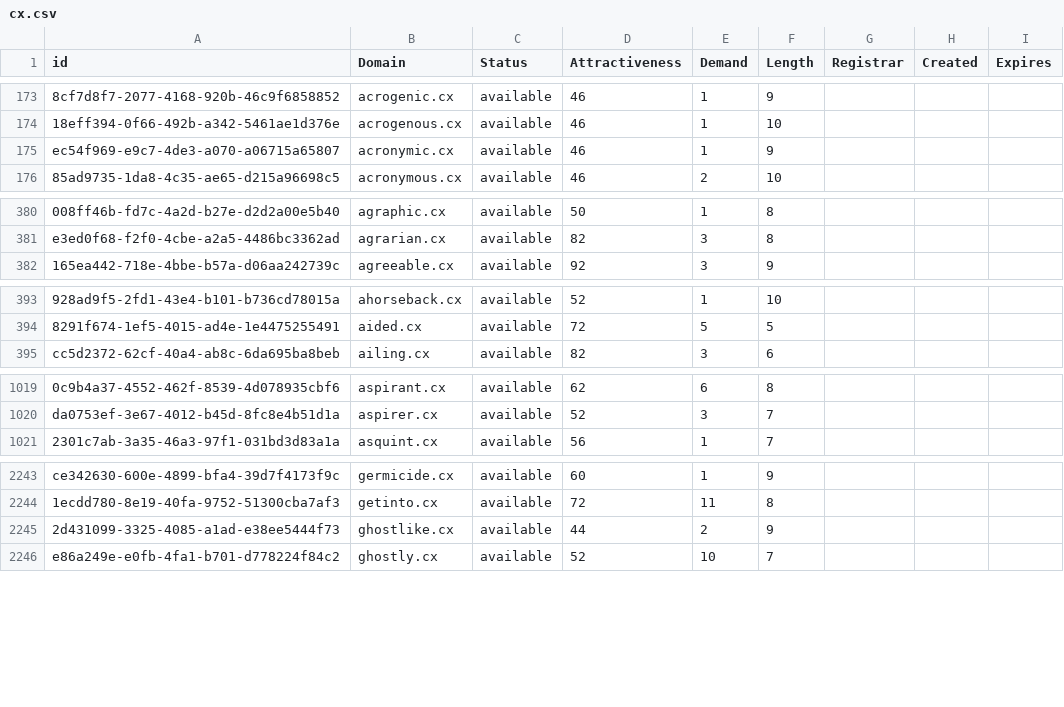
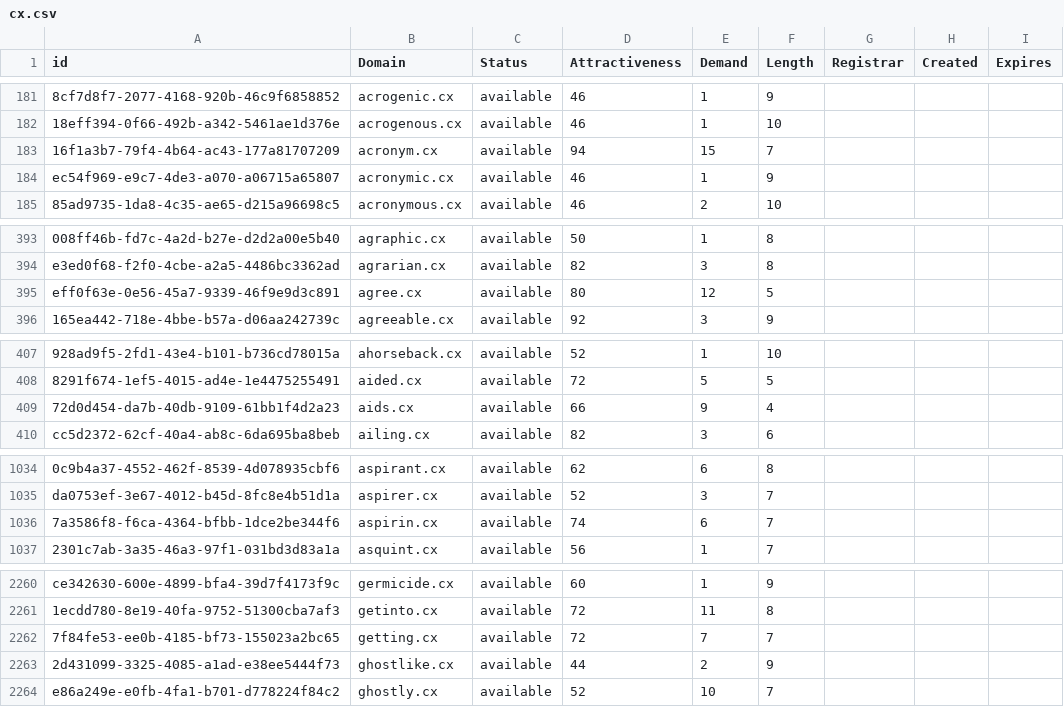
Before and after one commit to UniqueDomains/cx-oneword-domains, a CSV file: cx.csv, drawn as a sheet; only a part is shown, gaps mark what is left out; the diff covers the shown part only; the diff names each change by its address in the sheet, - before the commit and + after, or states it on an @@ line.

```diff
--- a/cx.csv
+++ b/cx.csv
+row 183: 16f1a3b7-79f4-4b64-ac43-177a81707209 | acronym.cx | available | 94 | 15 | 7
+row 395: eff0f63e-0e56-45a7-9339-46f9e9d3c891 | agree.cx | available | 80 | 12 | 5
+row 409: 72d0d454-da7b-40db-9109-61bb1f4d2a23 | aids.cx | available | 66 | 9 | 4
+row 1036: 7a3586f8-f6ca-4364-bfbb-1dce2be344f6 | aspirin.cx | available | 74 | 6 | 7
+row 2262: 7f84fe53-ee0b-4185-bf73-155023a2bc65 | getting.cx | available | 72 | 7 | 7
```
Also changed, not shown: 23 added rows and 3 edited cells elsewhere in this file, 2 other files.
